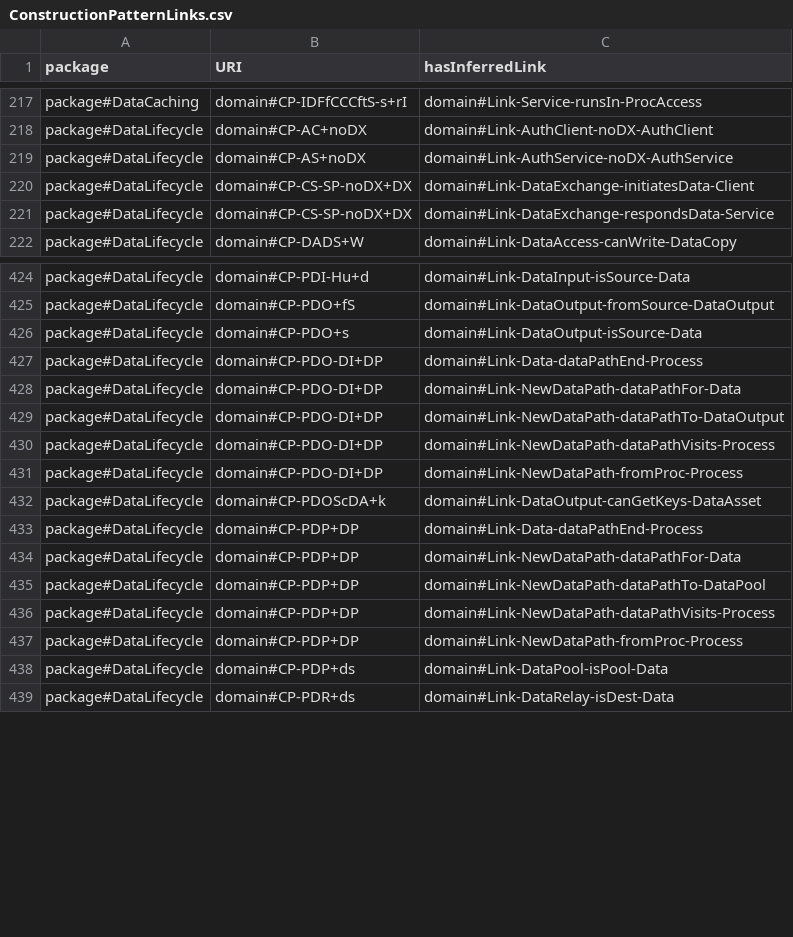
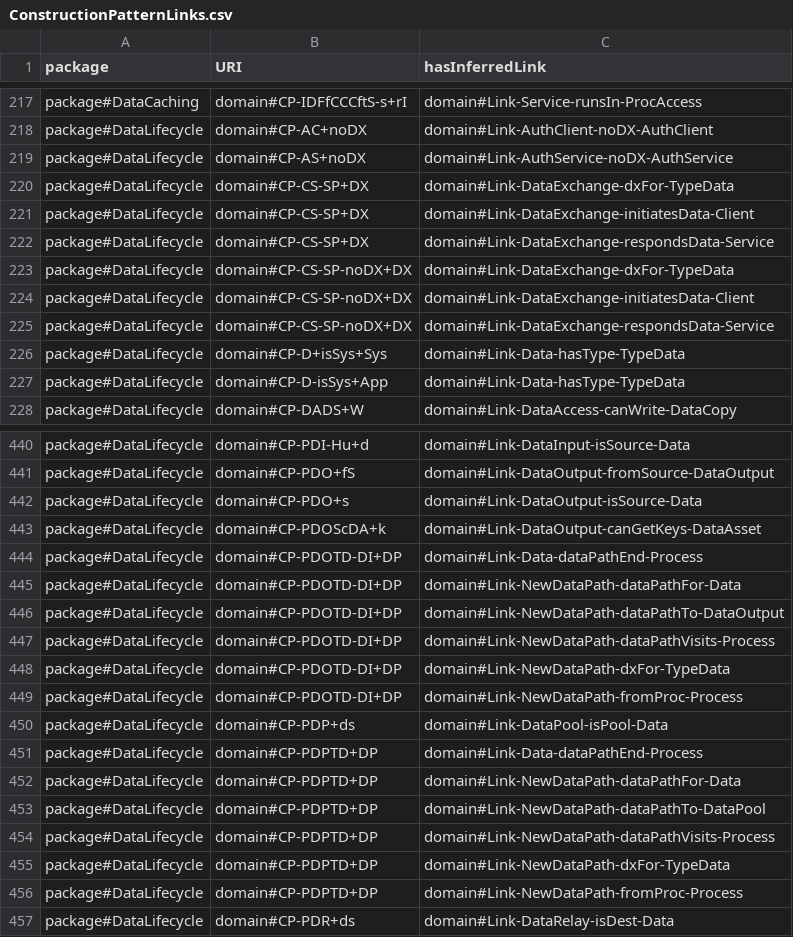
Before and after one commit to Spyderisk/domain-network, a CSV file: csv/ConstructionPatternLinks.csv, drawn as a sheet; only a part is shown, gaps mark what is left out; the diff covers the shown part only.

```diff
--- a/csv/ConstructionPatternLinks.csv
+++ b/csv/ConstructionPatternLinks.csv
@@ -219,4 +219,10 @@ package#DataLifecycle,domain#CP-AC+noDX,domain#Link-AuthClient-noDX-AuthClient
 package#DataLifecycle,domain#CP-AS+noDX,domain#Link-AuthService-noDX-AuthService
+package#DataLifecycle,domain#CP-CS-SP+DX,domain#Link-DataExchange-dxFor-TypeData
+package#DataLifecycle,domain#CP-CS-SP+DX,domain#Link-DataExchange-initiatesData-Client
+package#DataLifecycle,domain#CP-CS-SP+DX,domain#Link-DataExchange-respondsData-Service
+package#DataLifecycle,domain#CP-CS-SP-noDX+DX,domain#Link-DataExchange-dxFor-TypeData
 package#DataLifecycle,domain#CP-CS-SP-noDX+DX,domain#Link-DataExchange-initiatesData-Client
 package#DataLifecycle,domain#CP-CS-SP-noDX+DX,domain#Link-DataExchange-respondsData-Service
+package#DataLifecycle,domain#CP-D+isSys+Sys,domain#Link-Data-hasType-TypeData
+package#DataLifecycle,domain#CP-D-isSys+App,domain#Link-Data-hasType-TypeData
 package#DataLifecycle,domain#CP-DADS+W,domain#Link-DataAccess-canWrite-DataCopy
@@ -426,14 +442,16 @@ package#DataLifecycle,domain#CP-PDO+fS,domain#Link-DataOutput-fromSource-DataOut
 package#DataLifecycle,domain#CP-PDO+s,domain#Link-DataOutput-isSource-Data
-package#DataLifecycle,domain#CP-PDO-DI+DP,domain#Link-Data-dataPathEnd-Process
-package#DataLifecycle,domain#CP-PDO-DI+DP,domain#Link-NewDataPath-dataPathFor-Data
-package#DataLifecycle,domain#CP-PDO-DI+DP,domain#Link-NewDataPath-dataPathTo-DataOutput
-package#DataLifecycle,domain#CP-PDO-DI+DP,domain#Link-NewDataPath-dataPathVisits-Process
-package#DataLifecycle,domain#CP-PDO-DI+DP,domain#Link-NewDataPath-fromProc-Process
 package#DataLifecycle,domain#CP-PDOScDA+k,domain#Link-DataOutput-canGetKeys-DataAsset
-package#DataLifecycle,domain#CP-PDP+DP,domain#Link-Data-dataPathEnd-Process
-package#DataLifecycle,domain#CP-PDP+DP,domain#Link-NewDataPath-dataPathFor-Data
-package#DataLifecycle,domain#CP-PDP+DP,domain#Link-NewDataPath-dataPathTo-DataPool
-package#DataLifecycle,domain#CP-PDP+DP,domain#Link-NewDataPath-dataPathVisits-Process
-package#DataLifecycle,domain#CP-PDP+DP,domain#Link-NewDataPath-fromProc-Process
+package#DataLifecycle,domain#CP-PDOTD-DI+DP,domain#Link-Data-dataPathEnd-Process
+package#DataLifecycle,domain#CP-PDOTD-DI+DP,domain#Link-NewDataPath-dataPathFor-Data
+package#DataLifecycle,domain#CP-PDOTD-DI+DP,domain#Link-NewDataPath-dataPathTo-DataOutput
+package#DataLifecycle,domain#CP-PDOTD-DI+DP,domain#Link-NewDataPath-dataPathVisits-Process
+package#DataLifecycle,domain#CP-PDOTD-DI+DP,domain#Link-NewDataPath-dxFor-TypeData
+package#DataLifecycle,domain#CP-PDOTD-DI+DP,domain#Link-NewDataPath-fromProc-Process
 package#DataLifecycle,domain#CP-PDP+ds,domain#Link-DataPool-isPool-Data
+package#DataLifecycle,domain#CP-PDPTD+DP,domain#Link-Data-dataPathEnd-Process
+package#DataLifecycle,domain#CP-PDPTD+DP,domain#Link-NewDataPath-dataPathFor-Data
+package#DataLifecycle,domain#CP-PDPTD+DP,domain#Link-NewDataPath-dataPathTo-DataPool
+package#DataLifecycle,domain#CP-PDPTD+DP,domain#Link-NewDataPath-dataPathVisits-Process
+package#DataLifecycle,domain#CP-PDPTD+DP,domain#Link-NewDataPath-dxFor-TypeData
+package#DataLifecycle,domain#CP-PDPTD+DP,domain#Link-NewDataPath-fromProc-Process
 package#DataLifecycle,domain#CP-PDR+ds,domain#Link-DataRelay-isDest-Data
```
Also changed, not shown: 18 added rows elsewhere in this file, csv/ConstructionPattern.csv, csv/ConstructionPredecessor.csv, 19 other files.
